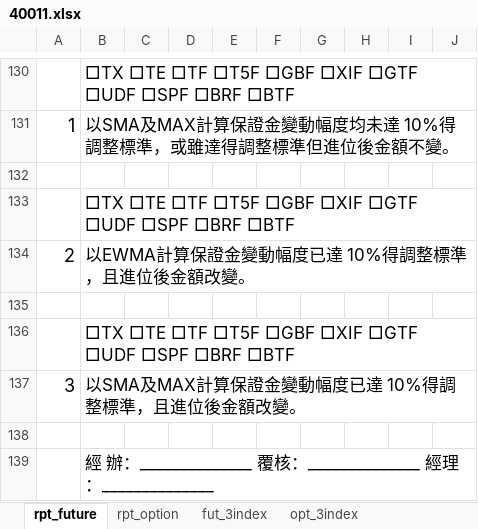
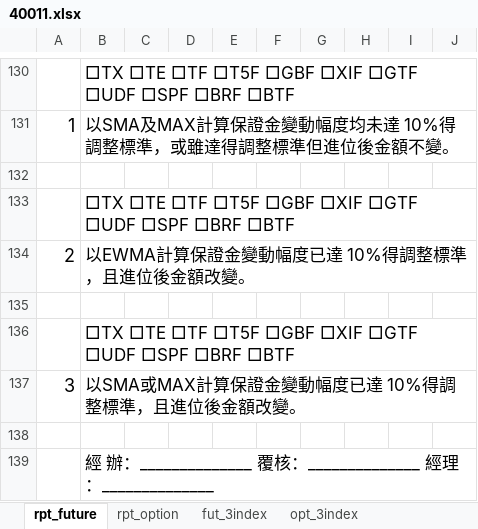
Before and after one commit to haotingchan/RekindlePhoenixCI, an Excel workbook: PhoenixCI/Excel_Template/40011.xlsx, sheet rpt_future, drawn as a sheet; only a part is shown, gaps mark what is left out; values as stored, in another font and other column widths than the file's, no borders; charts and pictures and conditional formats not drawn; the diff names each change by its address in the sheet, - before the commit and + after, or states it on an @@ line.

Commit message:
40011-40013 excel template 更新

```diff
--- a/PhoenixCI/Excel_Template/40011.xlsx (sheet rpt_future)
+++ b/PhoenixCI/Excel_Template/40011.xlsx (sheet rpt_future)
-B137: 以SMA及MAX計算保證金變動幅度已達 10%得調整標準，且進位後金額改變。
+B137: 以SMA或MAX計算保證金變動幅度已達 10%得調整標準，且進位後金額改變。
```
Also changed, not shown: PhoenixCI/Excel_Template/40012.xlsx, PhoenixCI/Excel_Template/40013.xlsx.
